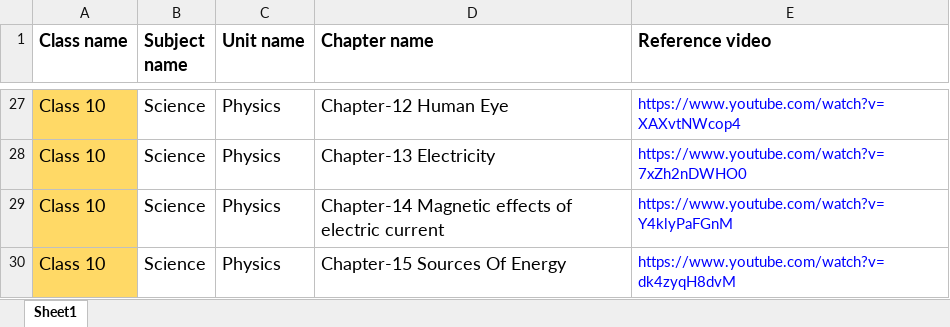
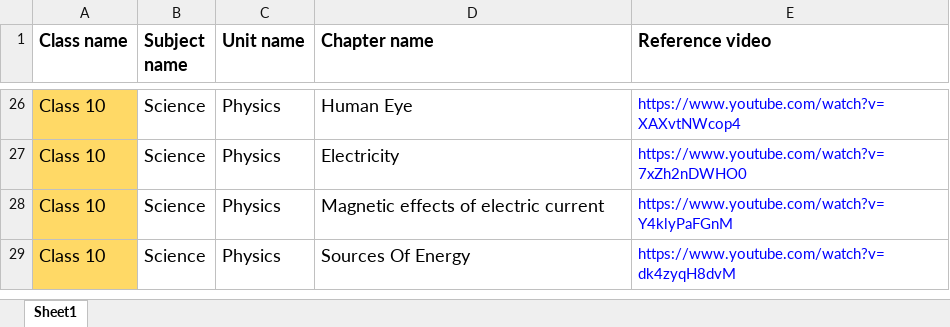
Before and after one commit to EonNithin/eonchatapp, an Excel workbook: staticfiles/CBSE Syllabus-Class10-Maths&Science.xlsx, sheet Sheet1, drawn as a sheet; only a part is shown, gaps mark what is left out; values as stored, in another font and other column widths than the file's, no borders; addresses are those after the commit; the diff covers the shown part only; the diff names each change by its address in the sheet, - before the commit and + after, or states it on an @@ line.

```diff
--- a/staticfiles/CBSE Syllabus-Class10-Maths&Science.xlsx (sheet Sheet1)
+++ b/staticfiles/CBSE Syllabus-Class10-Maths&Science.xlsx (sheet Sheet1)
-D26 (Chapter name): Chapter-12 Human Eye
+D26 (Chapter name): Human Eye
-D27 (Chapter name): Chapter-13 Electricity
+D27 (Chapter name): Electricity
-D28 (Chapter name): Chapter-14 Magnetic effects of electric current
+D28 (Chapter name): Magnetic effects of electric current
-D29 (Chapter name): Chapter-15 Sources Of Energy
+D29 (Chapter name): Sources Of Energy
```
Also changed, not shown: 1 removed row and 33 edited cells elsewhere in this sheet, staticfiles/CBSE Syllabus-Class 9&10.xlsx, 5 other files.
